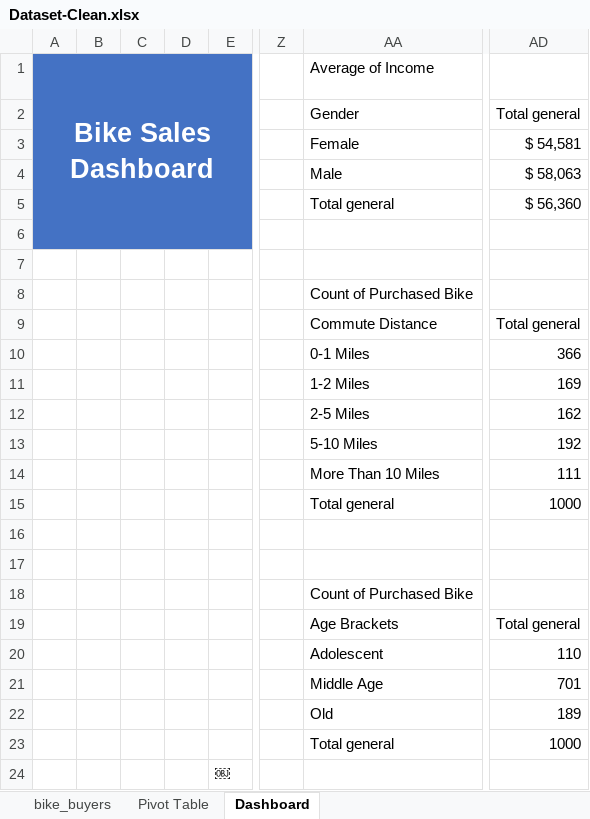
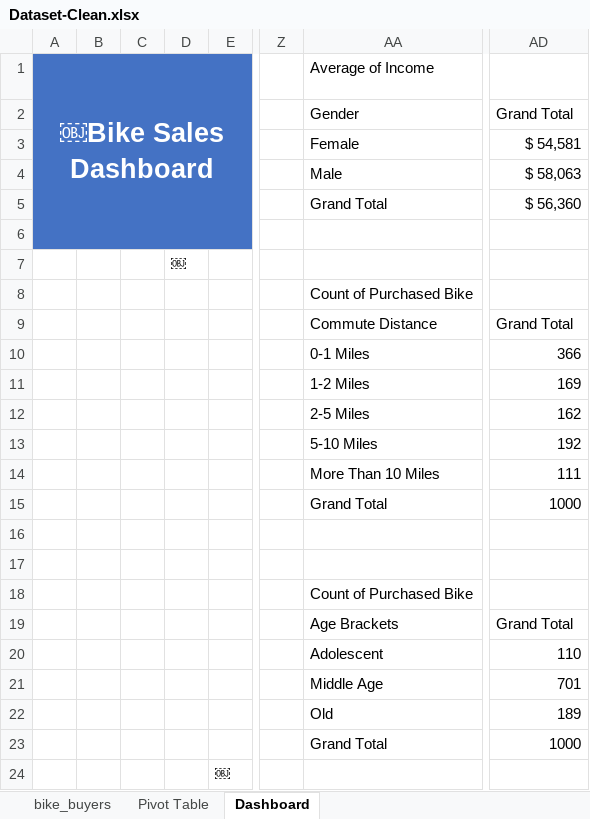
Before and after one commit to sycstitch/bike-sales-excel-dashboard, an Excel workbook: Dataset-Clean.xlsx, sheet Dashboard, drawn as a sheet; only a part is shown, gaps mark what is left out; values as stored, in another font and other column widths than the file's, no borders; charts and pictures not drawn; the diff names each change by its address in the sheet, - before the commit and + after, or states it on an @@ line.

Commit message:
Add updated Dataset-Clean.xlsx

```diff
--- a/Dataset-Clean.xlsx (sheet Dashboard)
+++ b/Dataset-Clean.xlsx (sheet Dashboard)
-A1: Bike Sales Dashboard
+A1: ￼Bike Sales Dashboard
-AD2: Total general
+AD2: Grand Total
-AA5: Total general
+AA5: Grand Total
-D7: (empty)
+D7: ￼
-AD9: Total general
+AD9: Grand Total
-AA15: Total general
+AA15: Grand Total
-AD19: Total general
+AD19: Grand Total
-AA23: Total general
+AA23: Grand Total
```
Also changed, not shown: charts or pictures.
